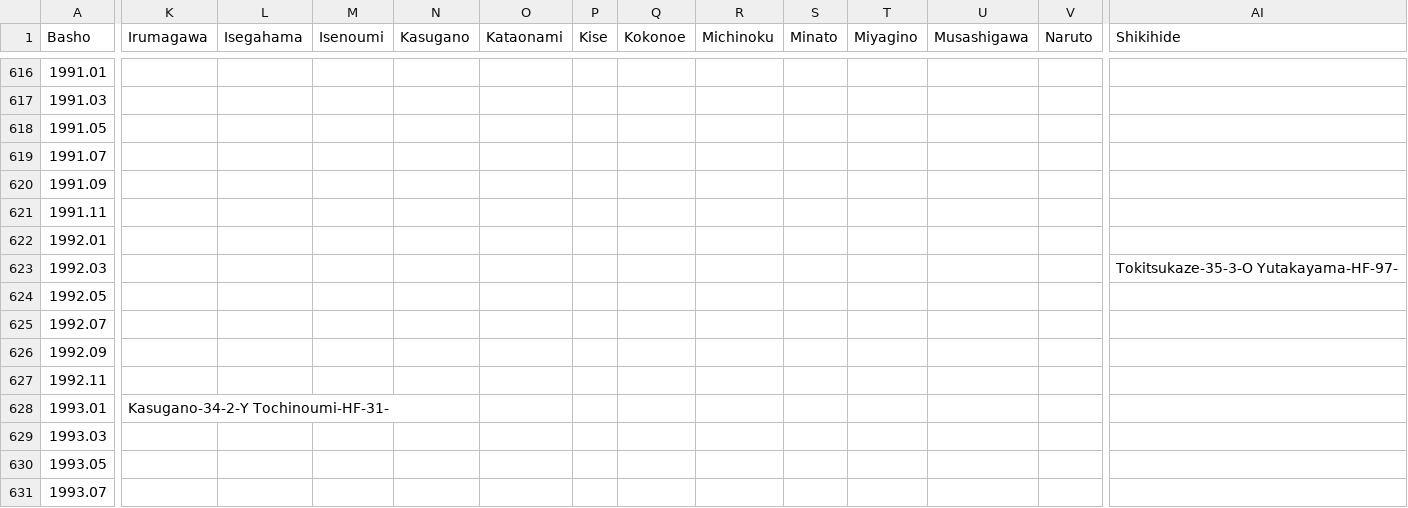
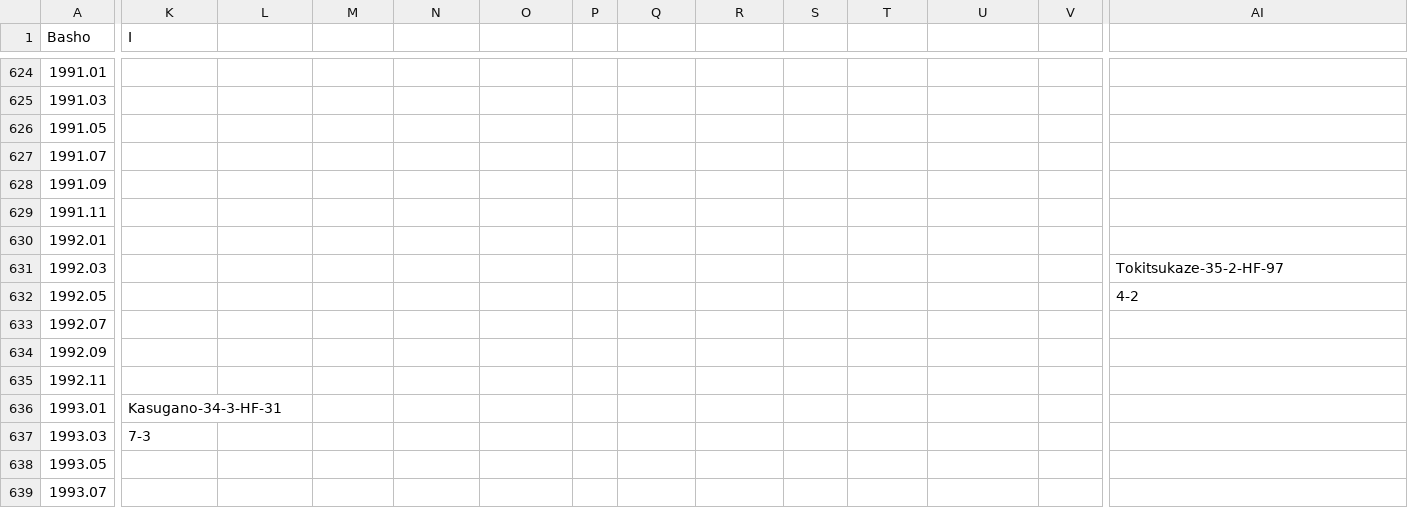
Before and after one commit to chiyotasuke/andre1670, a CSV file: heya_active_extra.csv, drawn as a sheet; only a part is shown, gaps mark what is left out; addresses are those after the commit; the diff covers the shown part only; the diff names each change by its address in the sheet, - before the commit and + after, or states it on an @@ line.

```diff
--- a/heya_active_extra.csv
+++ b/heya_active_extra.csv
-K1: Irumagawa
+K1: I
-L1: Isegahama
+L1: (empty)
-M1: Isenoumi
+M1: (empty)
-N1: Kasugano
+N1: (empty)
-O1: Kataonami
+O1: (empty)
-P1: Kise
+P1: (empty)
-Q1: Kokonoe
+Q1: (empty)
-R1: Michinoku
+R1: (empty)
-S1: Minato
+S1: (empty)
-T1: Miyagino
+T1: (empty)
-U1: Musashigawa
+U1: (empty)
-V1: Naruto
+V1: (empty)
-AI1: Shikihide
+AI1: (empty)
-AI631: Tokitsukaze-35-3-O Yutakayama-HF-97-
+AI631: Tokitsukaze-35-2-HF-97
-AI632: (empty)
+AI632: 4-2
-K636 (I): Kasugano-34-2-Y Tochinoumi-HF-31-
+K636 (I): Kasugano-34-3-HF-31
-K637 (I): (empty)
+K637 (I): 7-3
```
Also changed, not shown: 8 added rows and 96 edited cells elsewhere in this file.
